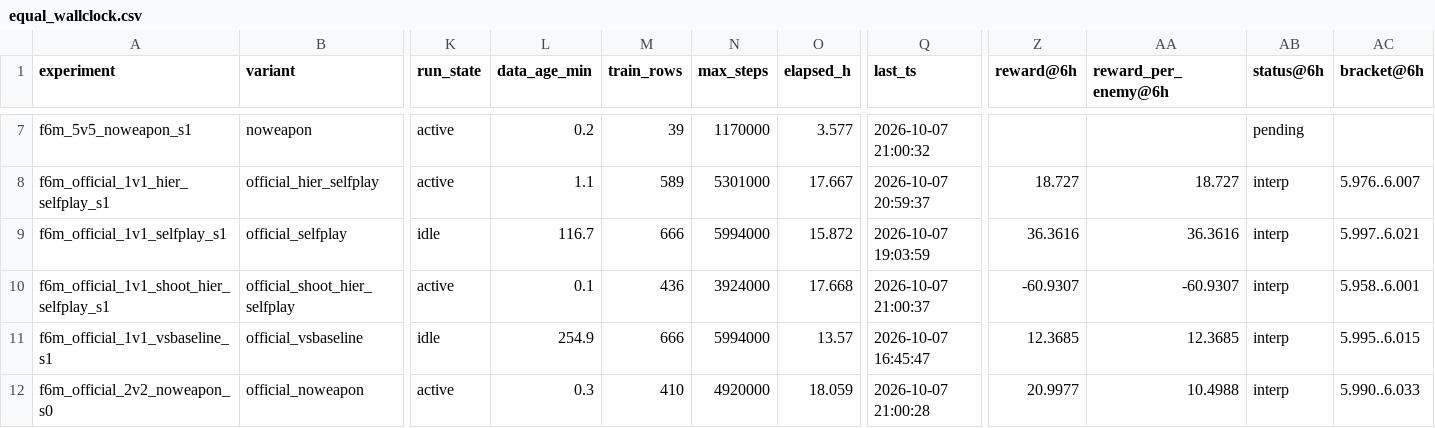
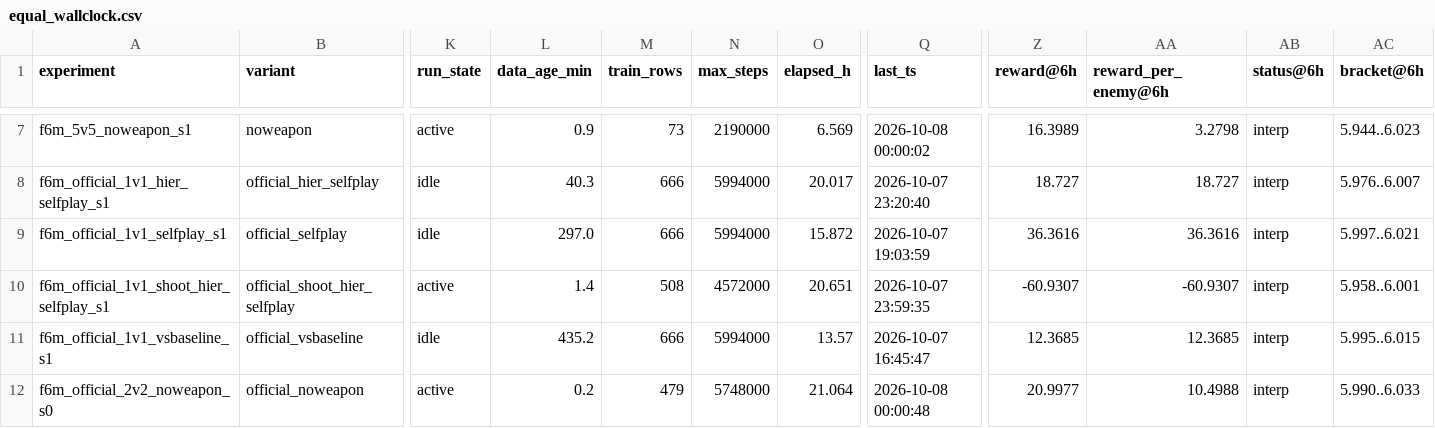
Before and after one commit to David-JayTao/SEU-SRTP, a CSV file: experiments/2026-10-07-08-formal6m/metrics/equal_wallclock.csv, drawn as a sheet; only a part is shown, gaps mark what is left out; the diff covers the shown part only; the diff names each change by its address in the sheet, - before the commit and + after, or states it on an @@ line.

```diff
--- a/experiments/2026-10-07-08-formal6m/metrics/equal_wallclock.csv
+++ b/experiments/2026-10-07-08-formal6m/metrics/equal_wallclock.csv
-L7 (data_age_min): 0.2
+L7 (data_age_min): 0.9
-M7 (train_rows): 39
+M7 (train_rows): 73
-N7 (max_steps): 1170000
+N7 (max_steps): 2190000
-O7 (elapsed_h): 3.577
+O7 (elapsed_h): 6.569
-Q7 (last_ts): 2026-10-07 21:00:32
+Q7 (last_ts): 2026-10-08 00:00:02
-Z7 (reward@6h): (empty)
+Z7 (reward@6h): 16.3989
-AA7 (reward_per_enemy@6h): (empty)
+AA7 (reward_per_enemy@6h): 3.2798
-AB7 (status@6h): pending
+AB7 (status@6h): interp
-AC7 (bracket@6h): (empty)
+AC7 (bracket@6h): 5.944..6.023
-K8 (run_state): active
+K8 (run_state): idle
-L8 (data_age_min): 1.1
+L8 (data_age_min): 40.3
-M8 (train_rows): 589
+M8 (train_rows): 666
-N8 (max_steps): 5301000
+N8 (max_steps): 5994000
-O8 (elapsed_h): 17.667
+O8 (elapsed_h): 20.017
-Q8 (last_ts): 2026-10-07 20:59:37
+Q8 (last_ts): 2026-10-07 23:20:40
-L9 (data_age_min): 116.7
+L9 (data_age_min): 297.0
-L10 (data_age_min): 0.1
+L10 (data_age_min): 1.4
-M10 (train_rows): 436
+M10 (train_rows): 508
-N10 (max_steps): 3924000
+N10 (max_steps): 4572000
-O10 (elapsed_h): 17.668
+O10 (elapsed_h): 20.651
-Q10 (last_ts): 2026-10-07 21:00:37
+Q10 (last_ts): 2026-10-07 23:59:35
-L11 (data_age_min): 254.9
+L11 (data_age_min): 435.2
-L12 (data_age_min): 0.3
+L12 (data_age_min): 0.2
-M12 (train_rows): 410
+M12 (train_rows): 479
-N12 (max_steps): 4920000
+N12 (max_steps): 5748000
-O12 (elapsed_h): 18.059
+O12 (elapsed_h): 21.064
-Q12 (last_ts): 2026-10-07 21:00:28
+Q12 (last_ts): 2026-10-08 00:00:48
```
Also changed, not shown: 26 edited cells elsewhere in this file, experiments/2026-10-07-08-formal6m/manifest.csv, experiments/2026-10-07-08-formal6m/metrics/curves/f6m_10v10_noweapon_s0.csv, 46 other files.
